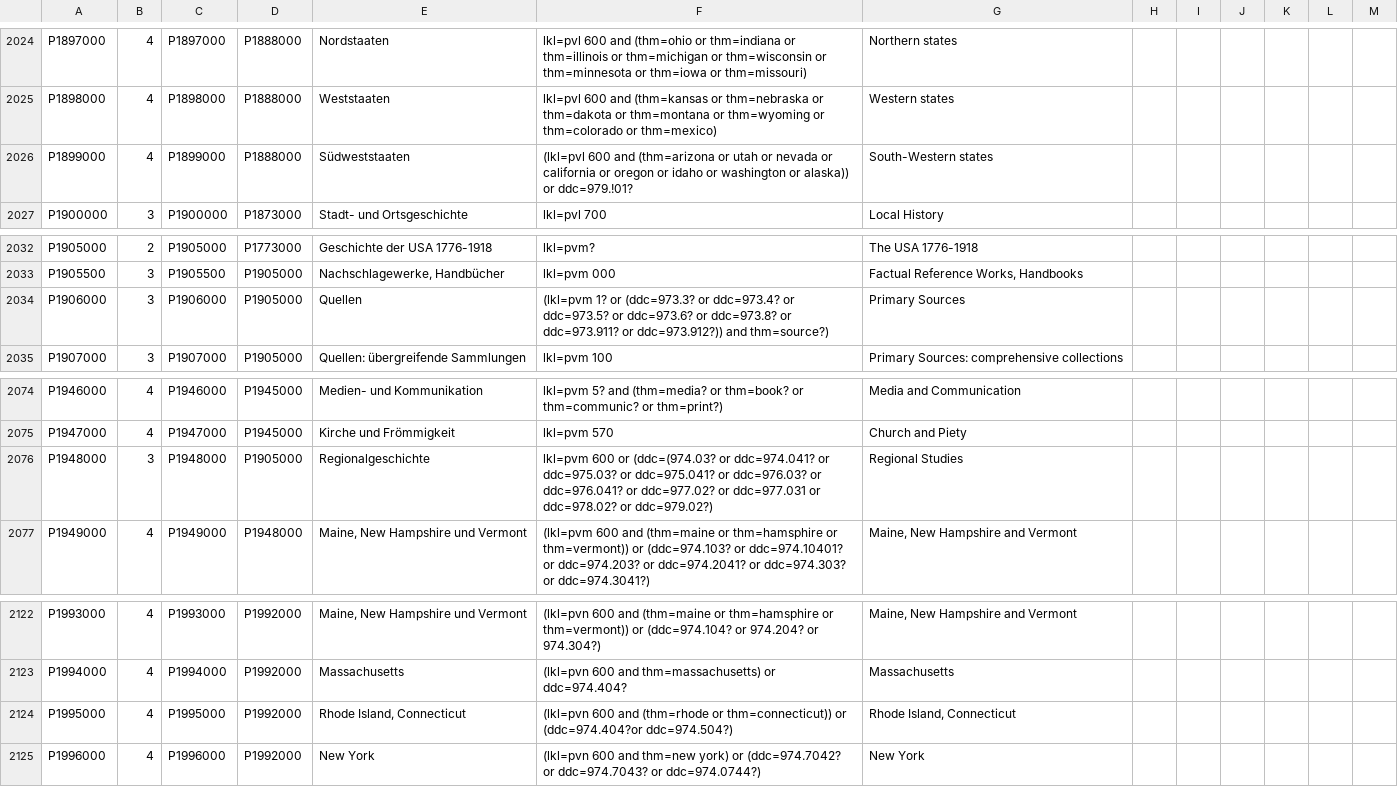
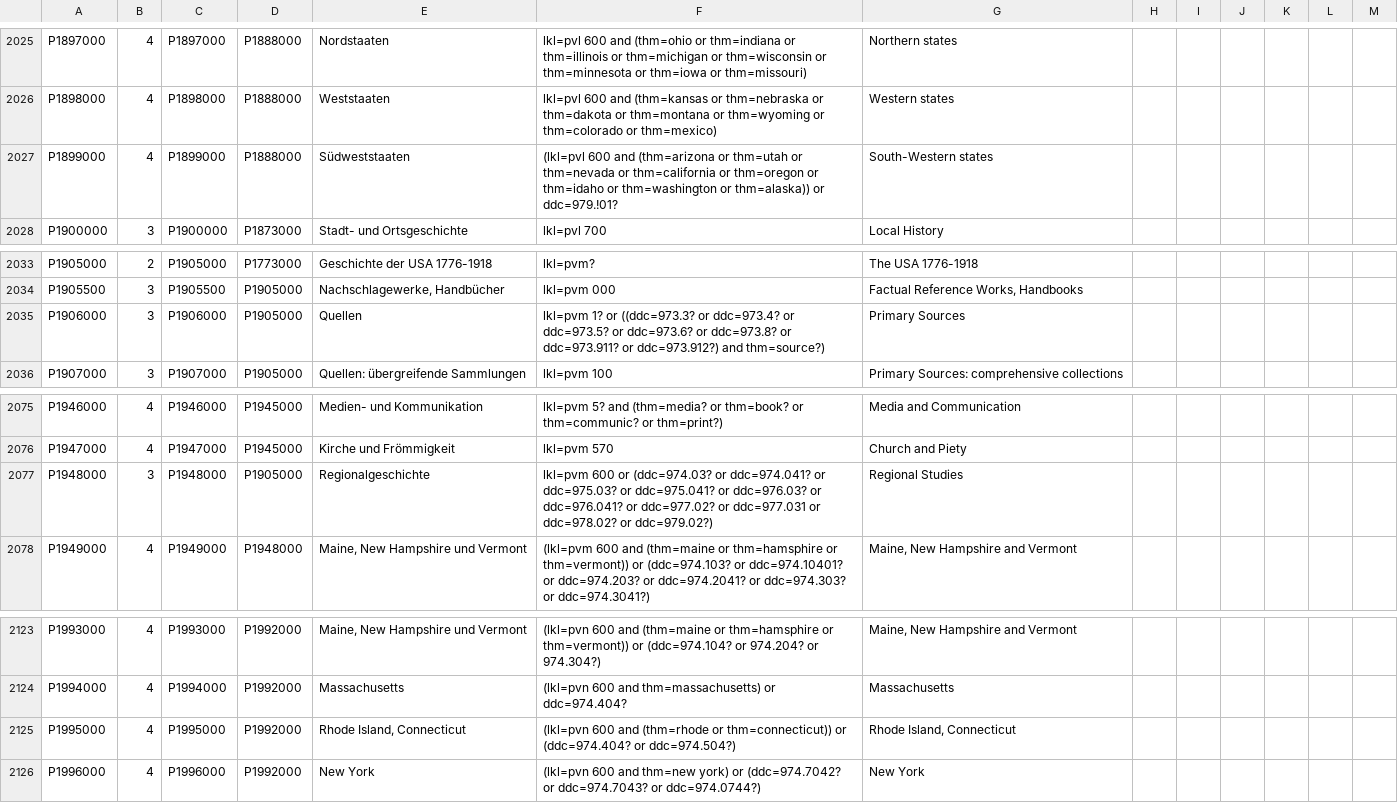
Before and after one commit to subugoe/vlibs-typo3, a CSV file: fileadmin/gok/csv/geschichte.csv, drawn as a sheet; only a part is shown, gaps mark what is left out; the diff covers the shown part only.

```diff
--- a/fileadmin/gok/csv/geschichte.csv
+++ b/fileadmin/gok/csv/geschichte.csv
@@ -2026,3 +2026,3 @@
 "P1898000";4;"P1898000";"P1888000";"Weststaaten";"lkl=pvl 600 and (thm=kansas or thm=nebraska or thm=dakota or thm=montana or thm=wyoming or thm=colorado or thm=mexico)";"Western states"
-"P1899000";4;"P1899000";"P1888000";"Südweststaaten";"(lkl=pvl 600 and (thm=arizona or utah or nevada or california or oregon or idaho or washington or alaska)) or ddc=979.!01?";"South-Western states"
+"P1899000";4;"P1899000";"P1888000";"Südweststaaten";"(lkl=pvl 600 and (thm=arizona or thm=utah or thm=nevada or thm=california or thm=oregon or thm=idaho or thm=washington or thm=alaska)) or ddc=979.!01?";"South-Western states"
 "P1900000";3;"P1900000";"P1873000";"Stadt- und Ortsgeschichte";"lkl=pvl 700";"Local History"
@@ -2034,3 +2034,3 @@
 "P1905500";3;"P1905500";"P1905000";"Nachschlagewerke, Handbücher ";"lkl=pvm 000";"Factual Reference Works, Handbooks "
-"P1906000";3;"P1906000";"P1905000";"Quellen";"(lkl=pvm 1? or (ddc=973.3? or ddc=973.4? or ddc=973.5? or ddc=973.6? or ddc=973.8? or ddc=973.911? or ddc=973.912?)) and thm=source?)";"Primary Sources "
+"P1906000";3;"P1906000";"P1905000";"Quellen";"lkl=pvm 1? or ((ddc=973.3? or ddc=973.4? or ddc=973.5? or ddc=973.6? or ddc=973.8? or ddc=973.911? or ddc=973.912?) and thm=source?)";"Primary Sources "
 "P1907000";3;"P1907000";"P1905000";"Quellen: übergreifende Sammlungen";"lkl=pvm 100";"Primary Sources: comprehensive collections"
@@ -2076,3 +2076,3 @@
 "P1947000";4;"P1947000";"P1945000";"Kirche und Frömmigkeit";"lkl=pvm 570";"Church and Piety"
-"P1948000";3;"P1948000";"P1905000";"Regionalgeschichte";"lkl=pvm 600 or (ddc=(974.03? or ddc=974.041? or ddc=975.03? or ddc=975.041? or ddc=976.03? or ddc=976.041? or ddc=977.02? or ddc=977.031 or ddc=978.02? or ddc=979.02?)";"Regional Studies"
+"P1948000";3;"P1948000";"P1905000";"Regionalgeschichte";"lkl=pvm 600 or (ddc=974.03? or ddc=974.041? or ddc=975.03? or ddc=975.041? or ddc=976.03? or ddc=976.041? or ddc=977.02? or ddc=977.031 or ddc=978.02? or ddc=979.02?)";"Regional Studies"
 "P1949000";4;"P1949000";"P1948000";"Maine, New Hampshire und Vermont";"(lkl=pvm 600 and (thm=maine or thm=hamsphire or thm=vermont)) or (ddc=974.103? or ddc=974.10401? or ddc=974.203? or ddc=974.2041? or ddc=974.303? or ddc=974.3041?)";"Maine, New Hampshire and Vermont"
@@ -2124,3 +2124,3 @@
 "P1994000";4;"P1994000";"P1992000";"Massachusetts";"(lkl=pvn 600 and thm=massachusetts) or ddc=974.404?";"Massachusetts"
-"P1995000";4;"P1995000";"P1992000";"Rhode Island, Connecticut";"(lkl=pvn 600 and (thm=rhode or thm=connecticut)) or (ddc=974.404?or ddc=974.504?)";"Rhode Island, Connecticut"
+"P1995000";4;"P1995000";"P1992000";"Rhode Island, Connecticut";"(lkl=pvn 600 and (thm=rhode or thm=connecticut)) or (ddc=974.404? or ddc=974.504?)";"Rhode Island, Connecticut"
 "P1996000";4;"P1996000";"P1992000";"New York";"(lkl=pvn 600 and thm=new york) or (ddc=974.7042? or ddc=974.7043? or ddc=974.0744?)";"New York"
```
Also changed, not shown: 1 added row and 11 edited cells elsewhere in this file.
